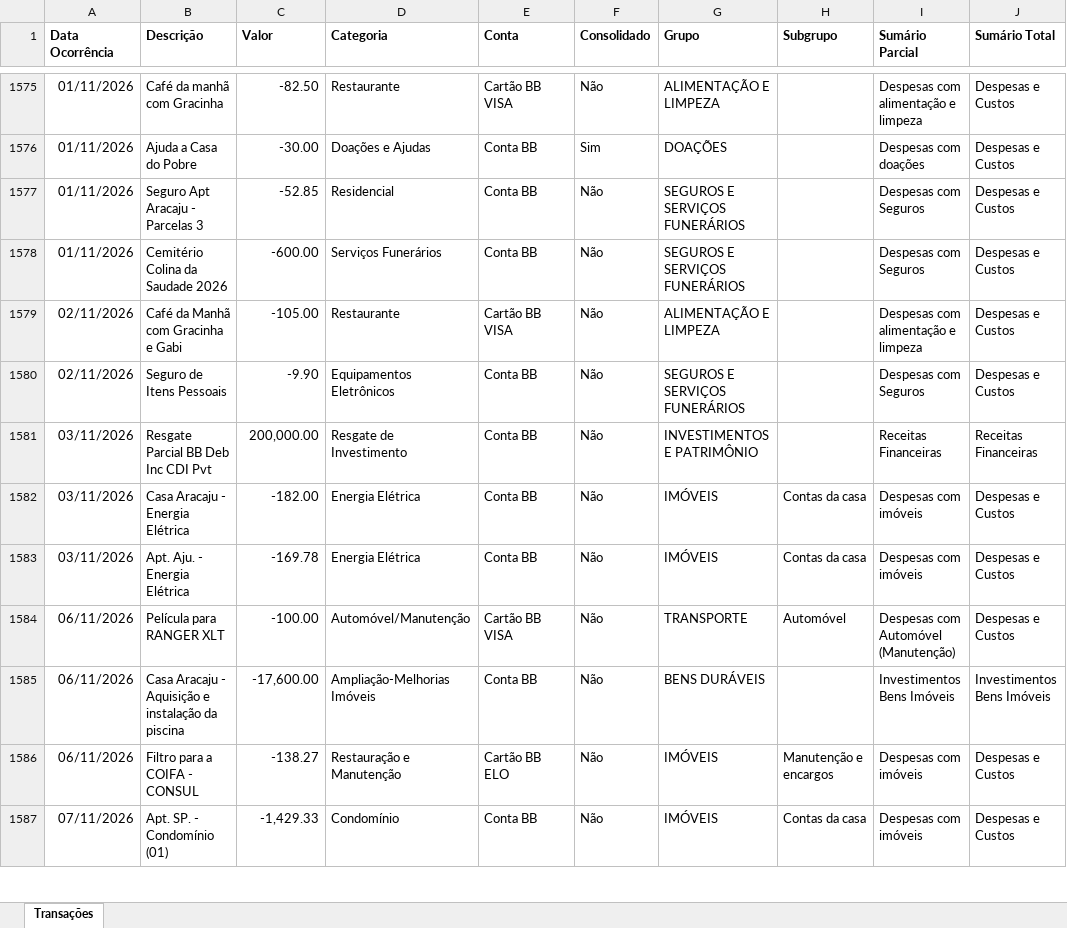
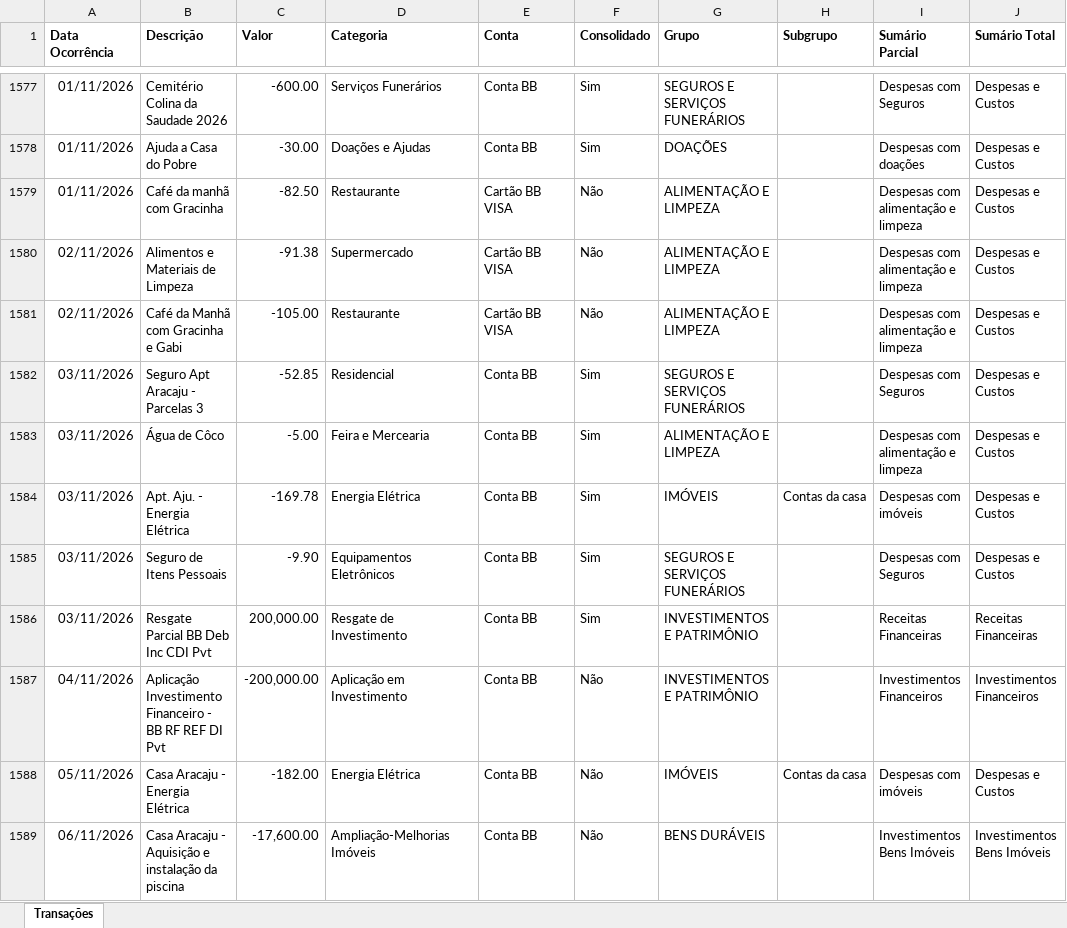
Before and after one commit to acmd0607/Base-Minhas-Economias, an Excel workbook: Arquivos_Origem/Registros_2026.xlsx, sheet Transações, drawn as a sheet; only a part is shown, gaps mark what is left out; the shorter side is filled out with more unchanged rows; values as stored, in another font and other column widths than the file's, no borders; removed rows and columns are numbered as before the commit, all else as after; the diff covers the shown part only; the diff names each change by its address in the sheet, - before the commit and + after, or states it on an @@ line.

Commit message:
Atualizando Registros_2026.xlsx via script Python

```diff
--- a/Arquivos_Origem/Registros_2026.xlsx (sheet Transações)
+++ b/Arquivos_Origem/Registros_2026.xlsx (sheet Transações)
-B1577 (Descrição): Café da manhã com Gracinha
+B1577 (Descrição): Cemitério Colina da Saudade 2026
-C1577 (Valor): -82.50
+C1577 (Valor): -600.00
-D1577 (Categoria): Restaurante
+D1577 (Categoria): Serviços Funerários
-E1577 (Conta): Cartão BB VISA
+E1577 (Conta): Conta BB
-F1577 (Consolidado): Não
+F1577 (Consolidado): Sim
-G1577 (Grupo): ALIMENTAÇÃO E LIMPEZA
+G1577 (Grupo): SEGUROS E SERVIÇOS FUNERÁRIOS
-I1577 (Sumário Parcial): Despesas com alimentação e limpeza
+I1577 (Sumário Parcial): Despesas com Seguros
-B1579 (Descrição): Seguro Apt Aracaju - Parcelas 3
+B1579 (Descrição): Café da manhã com Gracinha
-C1579 (Valor): -52.85
+C1579 (Valor): -82.50
-D1579 (Categoria): Residencial
+D1579 (Categoria): Restaurante
-E1579 (Conta): Conta BB
+E1579 (Conta): Cartão BB VISA
-G1579 (Grupo): SEGUROS E SERVIÇOS FUNERÁRIOS
+G1579 (Grupo): ALIMENTAÇÃO E LIMPEZA
-I1579 (Sumário Parcial): Despesas com Seguros
+I1579 (Sumário Parcial): Despesas com alimentação e limpeza
-row 1578: 01/11/2026 | Cemitério Colina da Saudade 2026 | -600.00 | Serviços Funerários | Conta BB | Não | SEGUROS E SERVIÇOS FUNERÁRIOS |  | Despesas com Seguros | Despesas e Custos
+row 1580: 02/11/2026 | Alimentos e Materiais de Limpeza | -91.38 | Supermercado | Cartão BB VISA | Não | ALIMENTAÇÃO E LIMPEZA |  | Despesas com alimentação e limpeza | Despesas e Custos
+row 1582: 03/11/2026 | Seguro Apt Aracaju - Parcelas 3 | -52.85 | Residencial | Conta BB | Sim | SEGUROS E SERVIÇOS FUNERÁRIOS |  | Despesas com Seguros | Despesas e Custos
+row 1583: 03/11/2026 | Água de Côco | -5.00 | Feira e Mercearia | Conta BB | Sim | ALIMENTAÇÃO E LIMPEZA |  | Despesas com alimentação e limpeza | Despesas e Custos
+row 1584: 03/11/2026 | Apt. Aju. - Energia Elétrica | -169.78 | Energia Elétrica | Conta BB | Sim | IMÓVEIS | Contas da casa | Despesas com imóveis | Despesas e Custos
-A1585 (Data Ocorrência): 02/11/2026
+A1585 (Data Ocorrência): 03/11/2026
-F1585:F1586 (Consolidado): Não
+F1585:F1586 (Consolidado): Sim
+row 1587: 04/11/2026 | Aplicação Investimento Financeiro - BB RF REF DI Pvt | -200,000.00 | Aplicação em Investimento | Conta BB | Não | INVESTIMENTOS E PATRIMÔNIO |  | Investimentos Financeiros | Investimentos Financeiros
-A1588 (Data Ocorrência): 03/11/2026
+A1588 (Data Ocorrência): 05/11/2026
-row 1583: 03/11/2026 | Apt. Aju. - Energia Elétrica | -169.78 | Energia Elétrica | Conta BB | Não | IMÓVEIS | Contas da casa | Despesas com imóveis | Despesas e Custos
@@ row 1584 moved to row 1590: 06/11/2026 @@
```
Also changed, not shown: 2 added rows, 188 moved rows and 4 edited cells elsewhere in this sheet.
